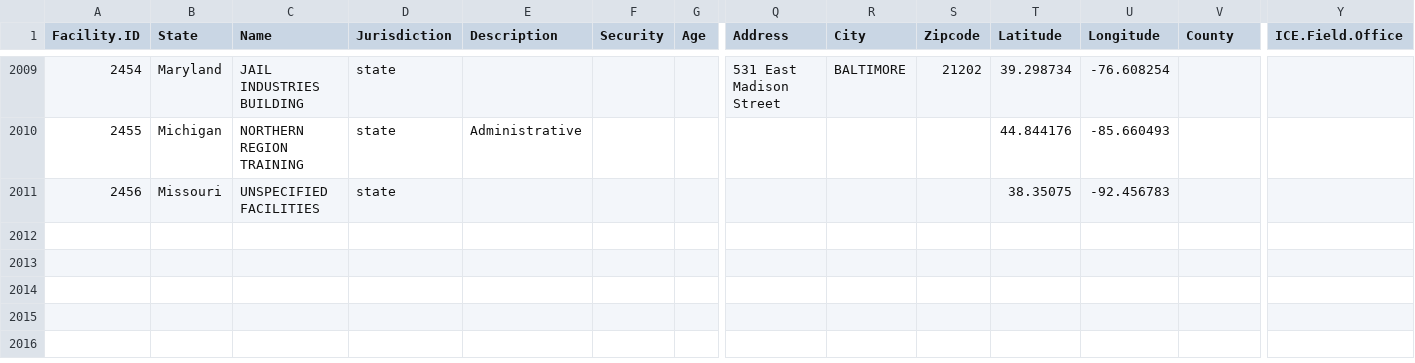
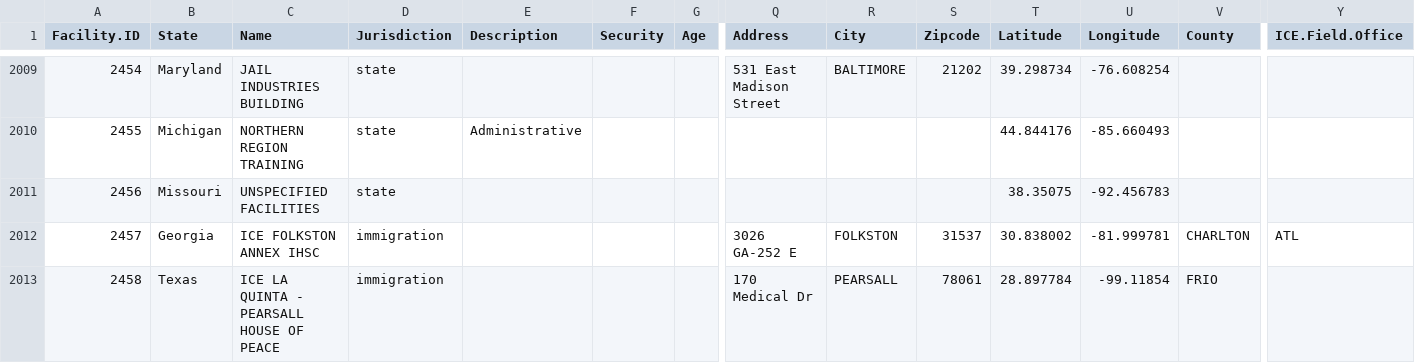
Before and after one commit to uclalawcovid19behindbars/facility_data, a CSV file: data/fac_data.csv, drawn as a sheet; only a part is shown, gaps mark what is left out; rows hold the shown columns only; the diff names each change by its address in the sheet, - before the commit and + after, or states it on an @@ line.

```diff
--- a/data/fac_data.csv
+++ b/data/fac_data.csv
+row 2012: 2457 | Georgia | ICE FOLKSTON ANNEX IHSC | immigration |  |  |  | 3026 GA-252 E | FOLKSTON | 31537 | 30.838002 | -81.999781 | CHARLTON | ATL
+row 2013: 2458 | Texas | ICE LA QUINTA - PEARSALL HOUSE OF PEACE | immigration |  |  |  | 170 Medical Dr | PEARSALL | 78061 | 28.897784 | -99.11854 | FRIO
```
Also changed, not shown: data/fac_spellings.csv.
